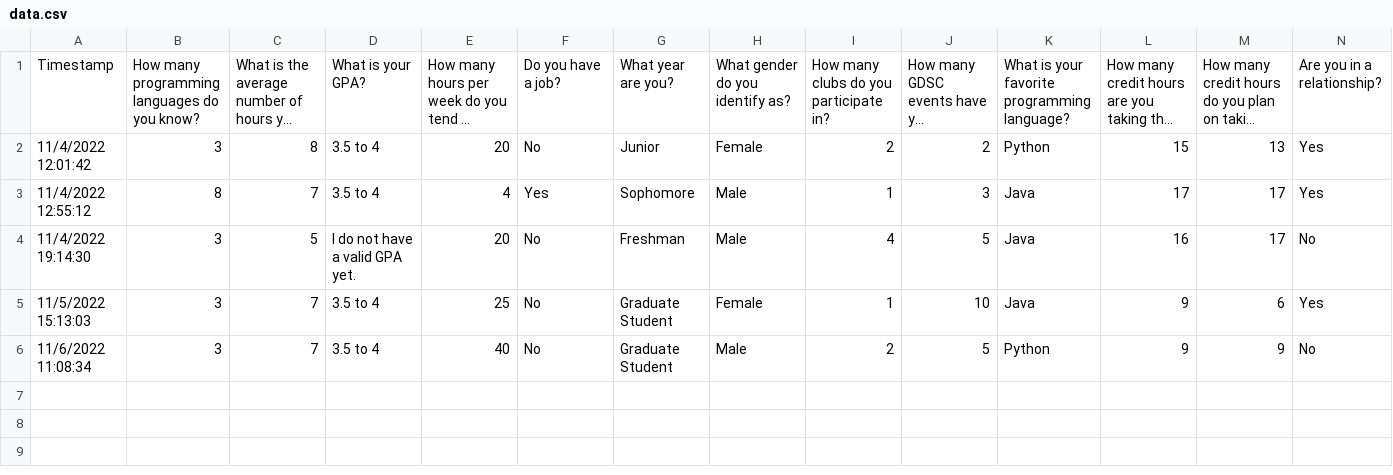
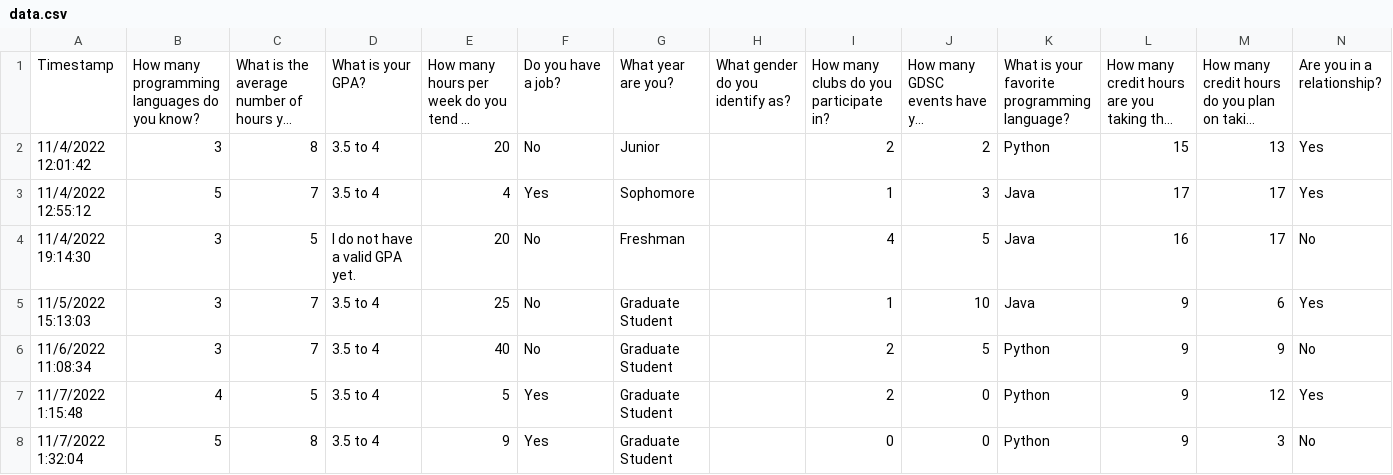
Before and after one commit to NicholasZolton/GDSCDataWorkshop, a CSV file: data.csv, drawn as a sheet; only a part is shown; long unchanged cells end in …; rows hold the shown columns only; the diff names each change by its address in the sheet, - before the commit and + after, or states it on an @@ line.

Commit message:
Update data and add requirements.txt

```diff
--- a/data.csv
+++ b/data.csv
-H2: Female
+H2: (empty)
-B3: 8
+B3: 5
-H3:H4: Male
+H3:H4: (empty)
-H5: Female
+H5: (empty)
-H6: Male
+H6: (empty)
+row 7: 11/7/2022 1:15:48 | 4 | 5 | 3.5 to 4 | 5 | Yes | Graduate Student |  | 2 | 0 | Python | 9 | 12 | Yes
+row 8: 11/7/2022 1:32:04 | 5 | 8 | 3.5 to 4 | 9 | Yes | Graduate Student |  | 0 | 0 | Python | 9 | 3 | No
```
Also changed, not shown: 1 other file.
